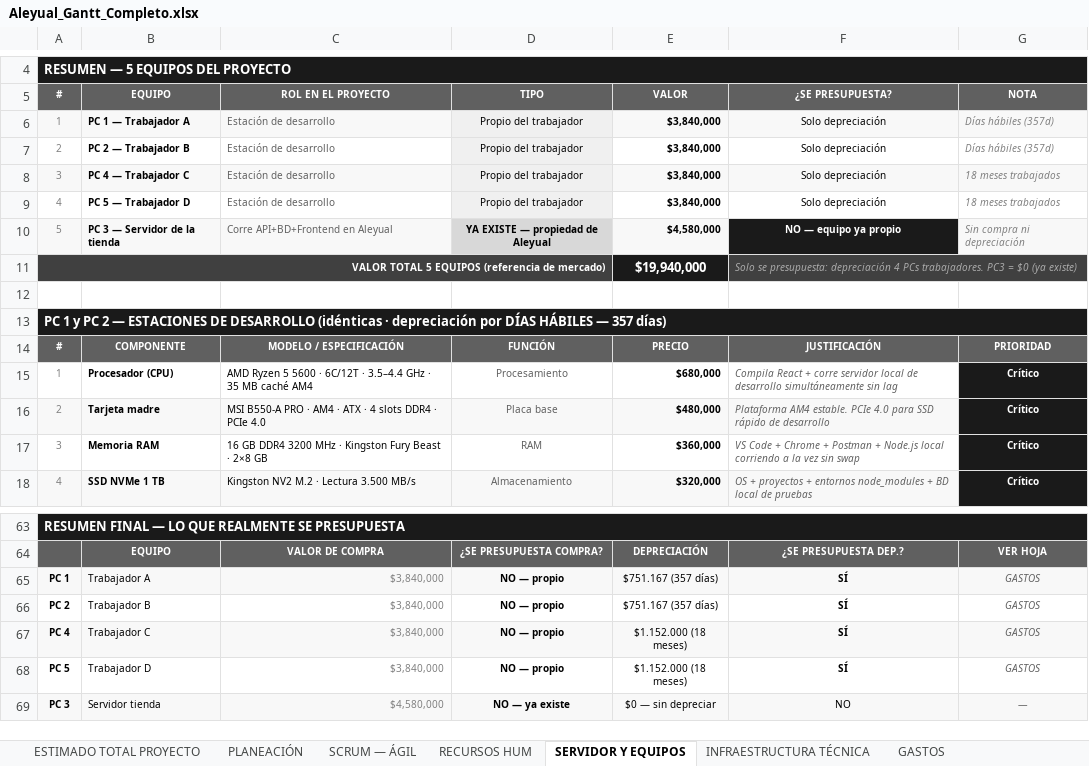
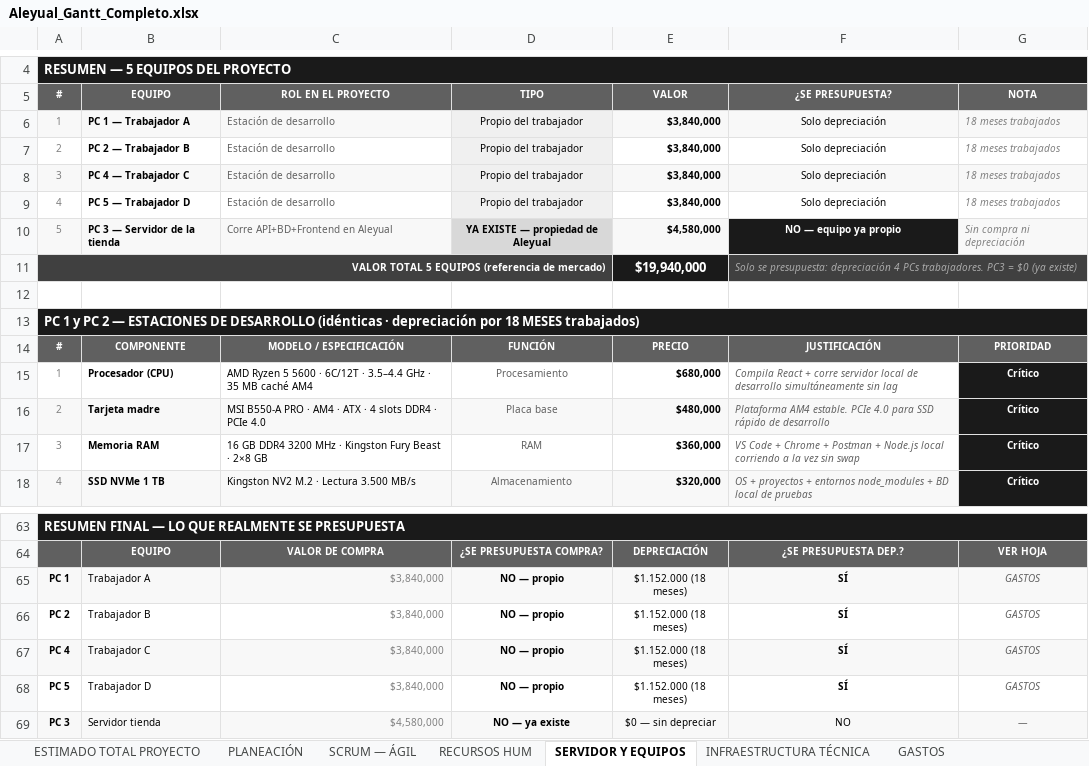
Before and after one commit to brayangtr13-blip/proyecto_grado_alexander, an Excel workbook: _docs_/trim02/03_estimación_costos/Aleyual_Gantt_Completo.xlsx, sheet SERVIDOR Y EQUIPOS, drawn as a sheet; only a part is shown, gaps mark what is left out; values as stored, in another font and other column widths than the file's, no borders; the diff names each change by its address in the sheet, - before the commit and + after, or states it on an @@ line.

```diff
--- a/_docs_/trim02/03_estimación_costos/Aleyual_Gantt_Completo.xlsx (sheet SERVIDOR Y EQUIPOS)
+++ b/_docs_/trim02/03_estimación_costos/Aleyual_Gantt_Completo.xlsx (sheet SERVIDOR Y EQUIPOS)
-G6:G7 (NOTA): Días hábiles (357d)
+G6:G7 (NOTA): 18 meses trabajados
-A13 (#): …depreciación por DÍAS HÁBILES — 357 días)
+A13 (#): …depreciación por 18 MESES trabajados)
-E65:E66 (VALOR): $751.167 (357 días)
+E65:E66 (VALOR): $1.152.000 (18 meses)
```
Also changed, not shown: sheet GASTOS, sheet ESTIMADO TOTAL PROYECTO, formulas that keep their value, _docs_/trim02/03_estimación_costos/Aleyual_Scrum_Costos.xlsx, 3 other files.
